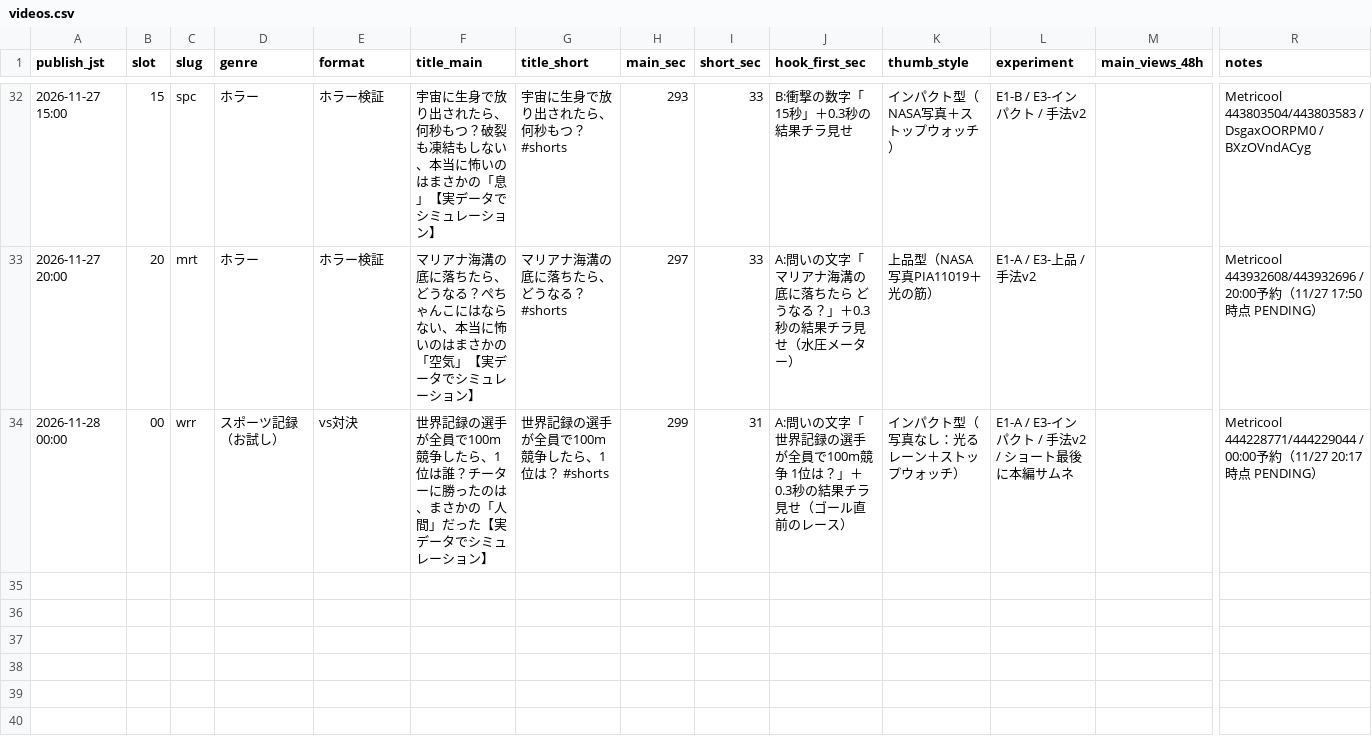
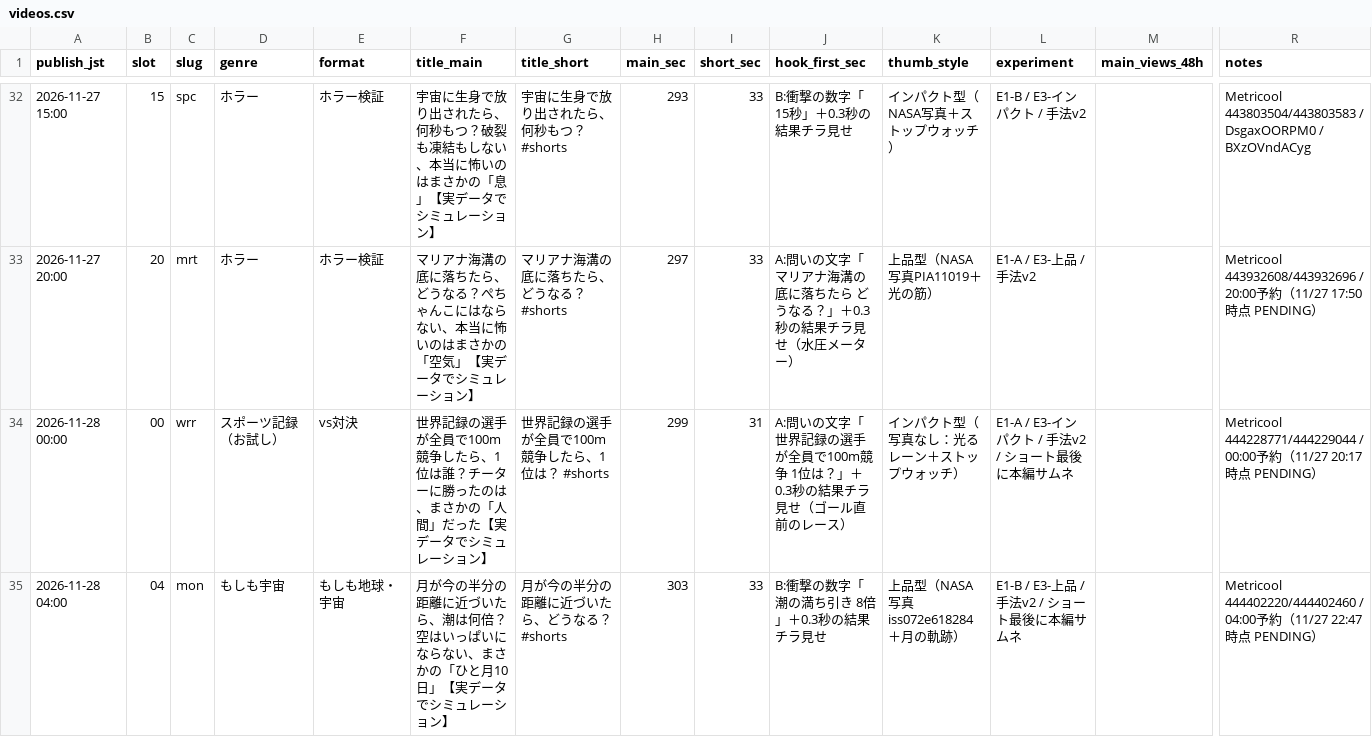
Before and after one commit to ryutordmail71-alt/youtube-videos, a CSV file: analytics/videos.csv, drawn as a sheet; only a part is shown, gaps mark what is left out; rows hold the shown columns only; the diff names each change by its address in the sheet, - before the commit and + after, or states it on an @@ line.

```diff
--- a/analytics/videos.csv
+++ b/analytics/videos.csv
+row 35: 2026-11-28 04:00 | 04 | mon | もしも宇宙 | もしも地球・宇宙 | 月が今の半分の距離に近づいたら、潮は何倍？空はいっぱいにならない、まさかの「ひと月10日」【実データでシミュレーション】 | 月が今の半分の距離に近づいたら、どうなる？ #shorts | 303 | 33 | B:衝撃の数字「潮の満ち引き 8倍」＋0.3秒の結果チラ見せ | 上品型（NASA写真 iss072e618284＋月の軌跡） | E1-B / E3-上品 / 手法v2 / ショート最後に本編サムネ |  | Metricool 444402220/444402460 / 04:00予約（11/27 22:47時点 PENDING）
```
Also changed, not shown: 14 other files.
